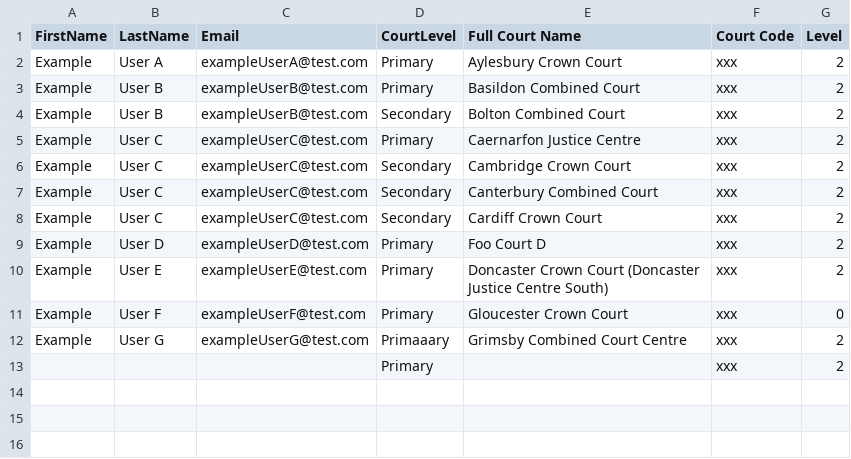
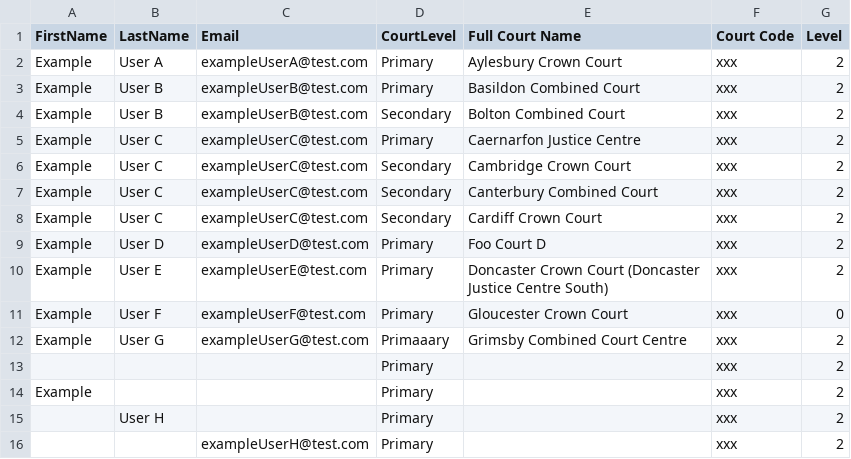
Before and after one commit to hmcts/pre-api, a CSV file: src/integrationTest/java/uk/gov/hmcts/reform/preapi/utils/Test_NRO_User_Import.csv, drawn as a sheet.

Commit message:
S28-3616: add csv values to test more null value handling

```diff
--- a/src/integrationTest/java/uk/gov/hmcts/reform/preapi/utils/Test_NRO_User_Import.csv
+++ b/src/integrationTest/java/uk/gov/hmcts/reform/preapi/utils/Test_NRO_User_Import.csv
@@ -13 +13,4 @@ Example,User G,exampleUserG@test.com,Primaaary,Grimsby Combined Court Centre,xxx
 ,,,Primary,,xxx,2
+Example,,,Primary,,xxx,2
+,User H,,Primary,,xxx,2
+,,exampleUserH@test.com,Primary,,xxx,2
```
